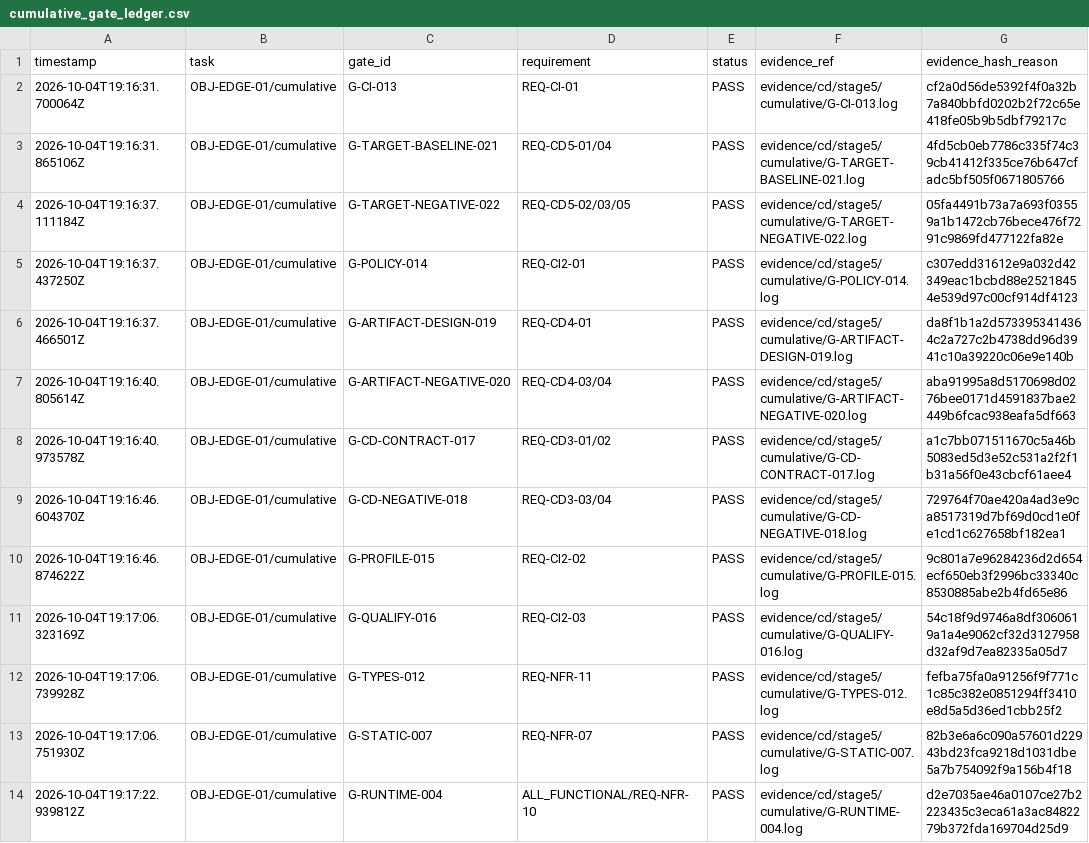
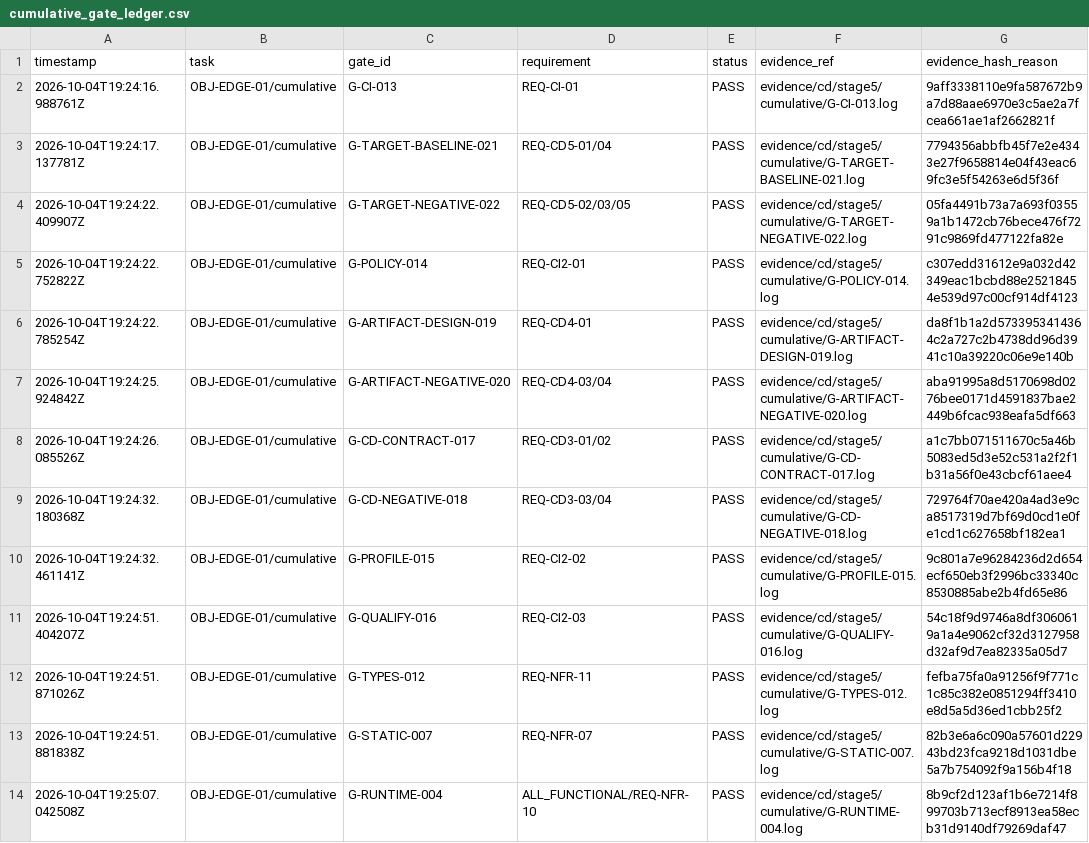
Before and after one commit to CollaborativeMinD/hmt-edge-robot-, a CSV file: evidence/cd/stage5/cumulative_gate_ledger.csv, drawn as a sheet; only a part is shown; the diff covers the shown part only.

```diff
--- a/evidence/cd/stage5/cumulative_gate_ledger.csv
+++ b/evidence/cd/stage5/cumulative_gate_ledger.csv
@@ -1,14 +1,14 @@
 timestamp,task,gate_id,requirement,status,evidence_ref,evidence_hash_reason
-2026-10-04T19:16:31.700064Z,OBJ-EDGE-01/cumulative,G-CI-013,REQ-CI-01,PASS,evidence/cd/stage5/cumulative/G-CI-013.log,cf2a0d56de5392f4f0a32b7a840bbfd0202b2f72c65e418fe05b9b5dbf79217c
-2026-10-04T19:16:31.865106Z,OBJ-EDGE-01/cumulative,G-TARGET-BASELINE-021,REQ-CD5-01/04,PASS,evidence/cd/stage5/cumulative/G-TARGET-BASELINE-021.log,4fd5cb0eb7786c335f74c39cb41412f335ce76b647cfadc5bf505f0671805766
-2026-10-04T19:16:37.111184Z,OBJ-EDGE-01/cumulative,G-TARGET-NEGATIVE-022,REQ-CD5-02/03/05,PASS,evidence/cd/stage5/cumulative/G-TARGET-NEGATIVE-022.log,05fa4491b73a7a693f03559a1b1472cb76bece476f7291c9869fd477122fa82e
-2026-10-04T19:16:37.437250Z,OBJ-EDGE-01/cumulative,G-POLICY-014,REQ-CI2-01,PASS,evidence/cd/stage5/cumulative/G-POLICY-014.log,c307edd31612e9a032d42349eac1bcbd88e25218454e539d97c00cf914df4123
-2026-10-04T19:16:37.466501Z,OBJ-EDGE-01/cumulative,G-ARTIFACT-DESIGN-019,REQ-CD4-01,PASS,evidence/cd/stage5/cumulative/G-ARTIFACT-DESIGN-019.log,da8f1b1a2d5733953414364c2a727c2b4738dd96d3941c10a39220c06e9e140b
-2026-10-04T19:16:40.805614Z,OBJ-EDGE-01/cumulative,G-ARTIFACT-NEGATIVE-020,REQ-CD4-03/04,PASS,evidence/cd/stage5/cumulative/G-ARTIFACT-NEGATIVE-020.log,aba91995a8d5170698d0276bee0171d4591837bae2449b6fcac938eafa5df663
-2026-10-04T19:16:40.973578Z,OBJ-EDGE-01/cumulative,G-CD-CONTRACT-017,REQ-CD3-01/02,PASS,evidence/cd/stage5/cumulative/G-CD-CONTRACT-017.log,a1c7bb071511670c5a46b5083ed5d3e52c531a2f2f1b31a56f0e43cbcf61aee4
-2026-10-04T19:16:46.604370Z,OBJ-EDGE-01/cumulative,G-CD-NEGATIVE-018,REQ-CD3-03/04,PASS,evidence/cd/stage5/cumulative/G-CD-NEGATIVE-018.log,729764f70ae420a4ad3e9ca8517319d7bf69d0cd1e0fe1cd1c627658bf182ea1
-2026-10-04T19:16:46.874622Z,OBJ-EDGE-01/cumulative,G-PROFILE-015,REQ-CI2-02,PASS,evidence/cd/stage5/cumulative/G-PROFILE-015.log,9c801a7e96284236d2d654ecf650eb3f2996bc33340c8530885abe2b4fd65e86
-2026-10-04T19:17:06.323169Z,OBJ-EDGE-01/cumulative,G-QUALIFY-016,REQ-CI2-03,PASS,evidence/cd/stage5/cumulative/G-QUALIFY-016.log,54c18f9d9746a8df3060619a1a4e9062cf32d3127958d32af9d7ea82335a05d7
-2026-10-04T19:17:06.739928Z,OBJ-EDGE-01/cumulative,G-TYPES-012,REQ-NFR-11,PASS,evidence/cd/stage5/cumulative/G-TYPES-012.log,fefba75fa0a91256f9f771c1c85c382e0851294ff3410e8d5a5d36ed1cbb25f2
-2026-10-04T19:17:06.751930Z,OBJ-EDGE-01/cumulative,G-STATIC-007,REQ-NFR-07,PASS,evidence/cd/stage5/cumulative/G-STATIC-007.log,82b3e6a6c090a57601d22943bd23fca9218d1031dbe5a7b754092f9a156b4f18
-2026-10-04T19:17:22.939812Z,OBJ-EDGE-01/cumulative,G-RUNTIME-004,ALL_FUNCTIONAL/REQ-NFR-10,PASS,evidence/cd/stage5/cumulative/G-RUNTIME-004.log,d2e7035ae46a0107ce27b2223435c3eca61a3ac8482279b372fda169704d25d9
+2026-10-04T19:24:16.988761Z,OBJ-EDGE-01/cumulative,G-CI-013,REQ-CI-01,PASS,evidence/cd/stage5/cumulative/G-CI-013.log,9aff3338110e9fa587672b9a7d88aae6970e3c5ae2a7fcea661ae1af2662821f
+2026-10-04T19:24:17.137781Z,OBJ-EDGE-01/cumulative,G-TARGET-BASELINE-021,REQ-CD5-01/04,PASS,evidence/cd/stage5/cumulative/G-TARGET-BASELINE-021.log,7794356abbfb45f7e2e4343e27f9658814e04f43eac69fc3e5f54263e6d5f36f
+2026-10-04T19:24:22.409907Z,OBJ-EDGE-01/cumulative,G-TARGET-NEGATIVE-022,REQ-CD5-02/03/05,PASS,evidence/cd/stage5/cumulative/G-TARGET-NEGATIVE-022.log,05fa4491b73a7a693f03559a1b1472cb76bece476f7291c9869fd477122fa82e
+2026-10-04T19:24:22.752822Z,OBJ-EDGE-01/cumulative,G-POLICY-014,REQ-CI2-01,PASS,evidence/cd/stage5/cumulative/G-POLICY-014.log,c307edd31612e9a032d42349eac1bcbd88e25218454e539d97c00cf914df4123
+2026-10-04T19:24:22.785254Z,OBJ-EDGE-01/cumulative,G-ARTIFACT-DESIGN-019,REQ-CD4-01,PASS,evidence/cd/stage5/cumulative/G-ARTIFACT-DESIGN-019.log,da8f1b1a2d5733953414364c2a727c2b4738dd96d3941c10a39220c06e9e140b
+2026-10-04T19:24:25.924842Z,OBJ-EDGE-01/cumulative,G-ARTIFACT-NEGATIVE-020,REQ-CD4-03/04,PASS,evidence/cd/stage5/cumulative/G-ARTIFACT-NEGATIVE-020.log,aba91995a8d5170698d0276bee0171d4591837bae2449b6fcac938eafa5df663
+2026-10-04T19:24:26.085526Z,OBJ-EDGE-01/cumulative,G-CD-CONTRACT-017,REQ-CD3-01/02,PASS,evidence/cd/stage5/cumulative/G-CD-CONTRACT-017.log,a1c7bb071511670c5a46b5083ed5d3e52c531a2f2f1b31a56f0e43cbcf61aee4
+2026-10-04T19:24:32.180368Z,OBJ-EDGE-01/cumulative,G-CD-NEGATIVE-018,REQ-CD3-03/04,PASS,evidence/cd/stage5/cumulative/G-CD-NEGATIVE-018.log,729764f70ae420a4ad3e9ca8517319d7bf69d0cd1e0fe1cd1c627658bf182ea1
+2026-10-04T19:24:32.461141Z,OBJ-EDGE-01/cumulative,G-PROFILE-015,REQ-CI2-02,PASS,evidence/cd/stage5/cumulative/G-PROFILE-015.log,9c801a7e96284236d2d654ecf650eb3f2996bc33340c8530885abe2b4fd65e86
+2026-10-04T19:24:51.404207Z,OBJ-EDGE-01/cumulative,G-QUALIFY-016,REQ-CI2-03,PASS,evidence/cd/stage5/cumulative/G-QUALIFY-016.log,54c18f9d9746a8df3060619a1a4e9062cf32d3127958d32af9d7ea82335a05d7
+2026-10-04T19:24:51.871026Z,OBJ-EDGE-01/cumulative,G-TYPES-012,REQ-NFR-11,PASS,evidence/cd/stage5/cumulative/G-TYPES-012.log,fefba75fa0a91256f9f771c1c85c382e0851294ff3410e8d5a5d36ed1cbb25f2
+2026-10-04T19:24:51.881838Z,OBJ-EDGE-01/cumulative,G-STATIC-007,REQ-NFR-07,PASS,evidence/cd/stage5/cumulative/G-STATIC-007.log,82b3e6a6c090a57601d22943bd23fca9218d1031dbe5a7b754092f9a156b4f18
+2026-10-04T19:25:07.042508Z,OBJ-EDGE-01/cumulative,G-RUNTIME-004,ALL_FUNCTIONAL/REQ-NFR-10,PASS,evidence/cd/stage5/cumulative/G-RUNTIME-004.log,8b9cf2d123af1b6e7214f899703b713ecf8913ea58ecb31d9140df79269daf47
```
Also changed, not shown: 23 edited cells elsewhere in this file, 25 other files.
